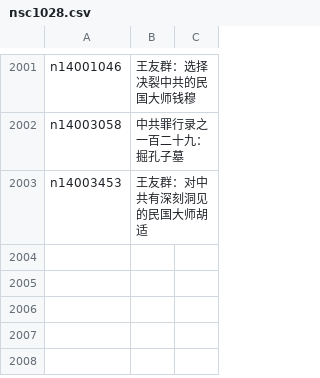
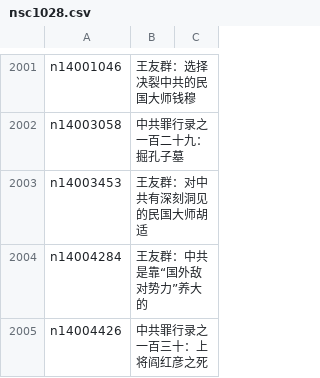
Before and after one commit to epic-marker/epoch-comment, a CSV file: indexes/nsc1028.csv, drawn as a sheet; only a part is shown, gaps mark what is left out.

```diff
--- a/indexes/nsc1028.csv
+++ b/indexes/nsc1028.csv
@@ -2003 +2003,3 @@ n14003058,中共罪行录之一百二十九：掘孔子墓
 n14003453,王友群：对中共有深刻洞见的民国大师胡适
+n14004284,王友群：中共是靠“国外敌对势力”养大的
+n14004426,中共罪行录之一百三十：上将阎红彦之死
```
Also changed, not shown: indexes/nsc1025.csv, indexes/nsc993.csv, 22 other files.
